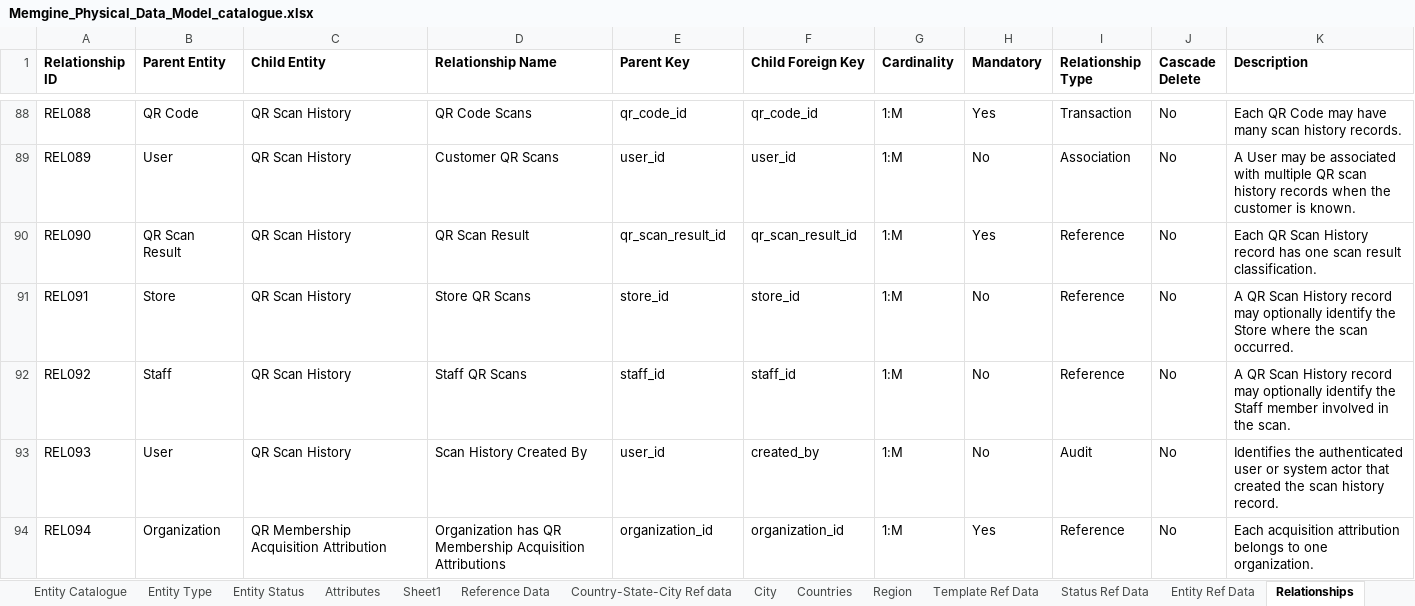
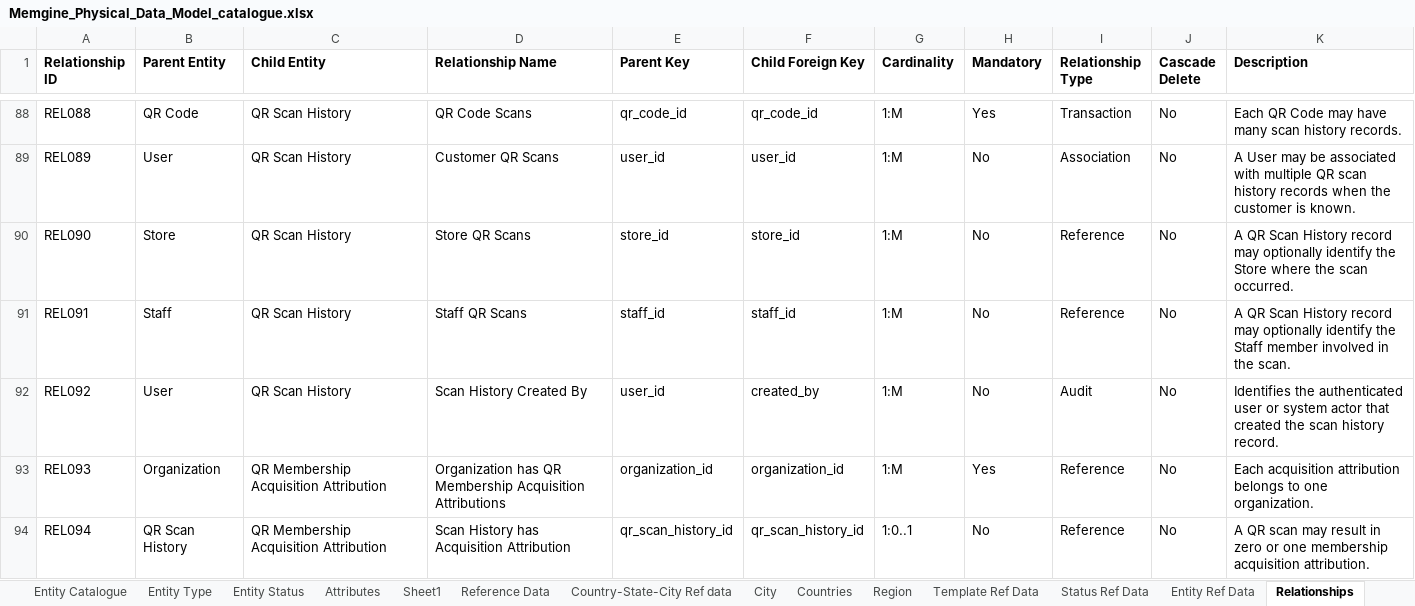
Before and after one commit to mynikatech/memgine, an Excel workbook: docs/domain/Memgine_Physical_Data_Model_catalogue.xlsx, sheet Relationships, drawn as a sheet; only a part is shown, gaps mark what is left out; values as stored, in another font and other column widths than the file's, no borders; the diff covers the shown part only; the diff names each change by its address in the sheet, - before the commit and + after, or states it on an @@ line.

Commit message:
correction in data mdel

```diff
--- a/docs/domain/Memgine_Physical_Data_Model_catalogue.xlsx (sheet Relationships)
+++ b/docs/domain/Memgine_Physical_Data_Model_catalogue.xlsx (sheet Relationships)
-B90 (Parent Entity): QR Scan Result
+B90 (Parent Entity): Store
-D90 (Relationship Name): QR Scan Result
+D90 (Relationship Name): Store QR Scans
-E90 (Parent Key): qr_scan_result_id
+E90 (Parent Key): store_id
-F90 (Child Foreign Key): qr_scan_result_id
+F90 (Child Foreign Key): store_id
-H90 (Mandatory): Yes
+H90 (Mandatory): No
-K90 (Description): Each QR Scan History record has one scan result classification.
+K90 (Description): A QR Scan History record may optionally identify the Store where the scan occurred.
-B91 (Parent Entity): Store
+B91 (Parent Entity): Staff
-D91 (Relationship Name): Store QR Scans
+D91 (Relationship Name): Staff QR Scans
-E91 (Parent Key): store_id
+E91 (Parent Key): staff_id
-F91 (Child Foreign Key): store_id
+F91 (Child Foreign Key): staff_id
-K91 (Description): …identify the Store where the scan occurred.
+K91 (Description): …identify the Staff member involved in the scan.
-B92 (Parent Entity): Staff
+B92 (Parent Entity): User
-D92 (Relationship Name): Staff QR Scans
+D92 (Relationship Name): Scan History Created By
-E92 (Parent Key): staff_id
+E92 (Parent Key): user_id
-F92 (Child Foreign Key): staff_id
+F92 (Child Foreign Key): created_by
-I92 (Relationship Type): Reference
+I92 (Relationship Type): Audit
-K92 (Description): A QR Scan History record may optionally identify the Staff member involved in the scan.
+K92 (Description): Identifies the authenticated user or system actor that created the scan history record.
-B93 (Parent Entity): User
+B93 (Parent Entity): Organization
-C93 (Child Entity): QR Scan History
+C93 (Child Entity): QR Membership Acquisition Attribution
-D93 (Relationship Name): Scan History Created By
+D93 (Relationship Name): Organization has QR Membership Acquisition Attributions
-E93 (Parent Key): user_id
+E93 (Parent Key): organization_id
-F93 (Child Foreign Key): created_by
+F93 (Child Foreign Key): organization_id
-H93 (Mandatory): No
+H93 (Mandatory): Yes
-I93 (Relationship Type): Audit
+I93 (Relationship Type): Reference
-K93 (Description): Identifies the authenticated user or system actor that created the scan history record.
+K93 (Description): Each acquisition attribution belongs to one organization.
-B94 (Parent Entity): Organization
+B94 (Parent Entity): QR Scan History
-D94 (Relationship Name): Organization has QR Membership Acquisition Attributions
+D94 (Relationship Name): Scan History has Acquisition Attribution
-E94 (Parent Key): organization_id
+E94 (Parent Key): qr_scan_history_id
-F94 (Child Foreign Key): organization_id
+F94 (Child Foreign Key): qr_scan_history_id
-G94 (Cardinality): 1:M
+G94 (Cardinality): 1:0..1
-H94 (Mandatory): Yes
+H94 (Mandatory): No
-K94 (Description): Each acquisition attribution belongs to one organization.
+K94 (Description): A QR scan may result in zero or one membership acquisition attribution.
```
Also changed, not shown: 3 removed rows and 12 edited cells elsewhere in this sheet.
